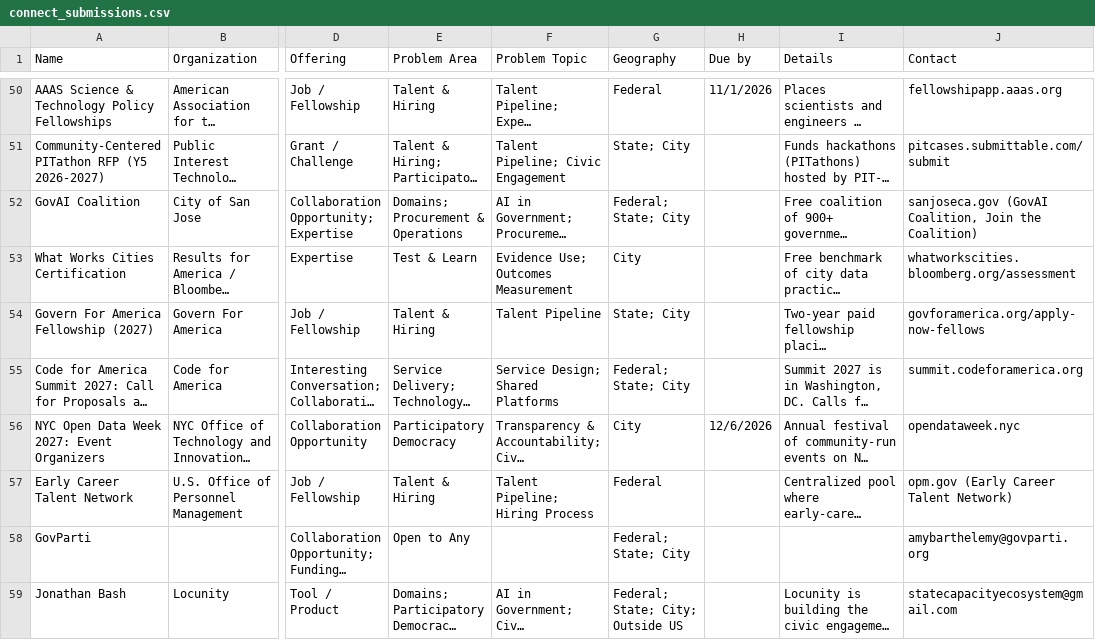
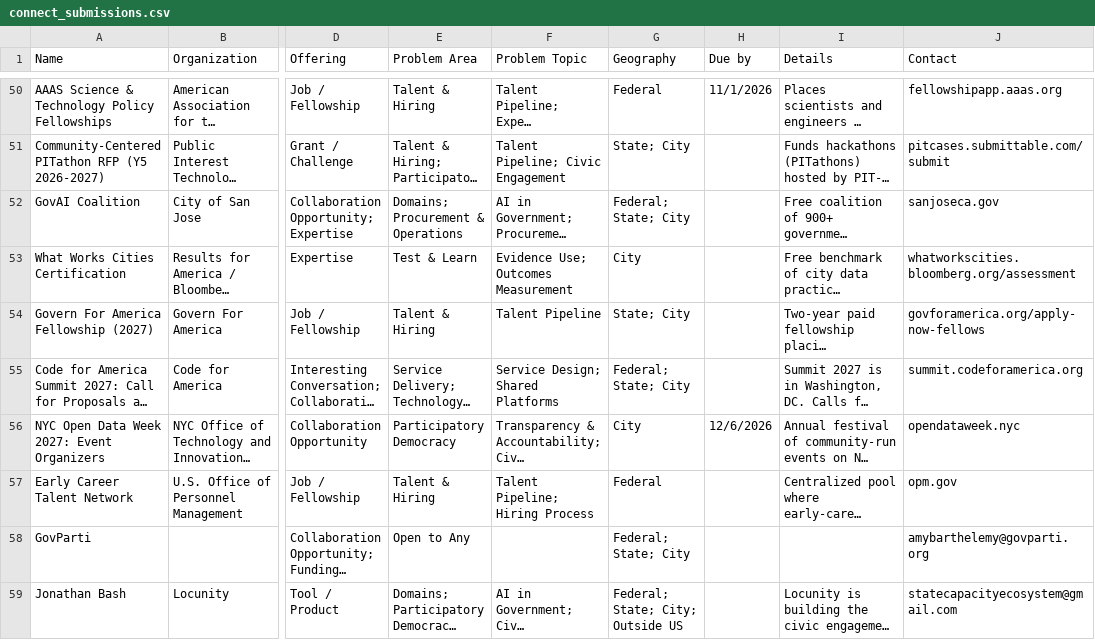
Before and after one commit to TalR24/statecapacityecosystem, a CSV file: data/connect_submissions.csv, drawn as a sheet; only a part is shown, gaps mark what is left out; long unchanged cells end in …; the diff names each change by its address in the sheet, - before the commit and + after, or states it on an @@ line.

```diff
--- a/data/connect_submissions.csv
+++ b/data/connect_submissions.csv
-J52 (Contact): sanjoseca.gov (GovAI Coalition, Join the Coalition)
+J52 (Contact): sanjoseca.gov
-J57 (Contact): opm.gov (Early Career Talent Network)
+J57 (Contact): opm.gov
```
Also changed, not shown: 2 other files.
